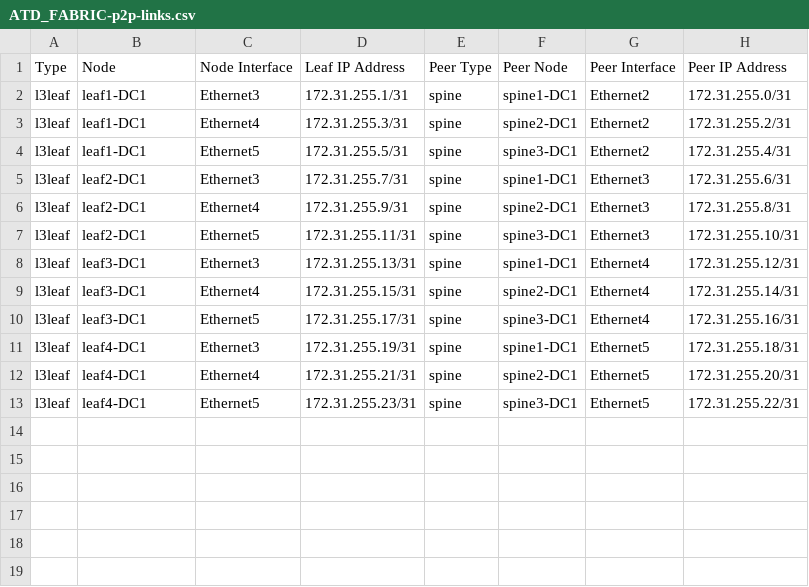
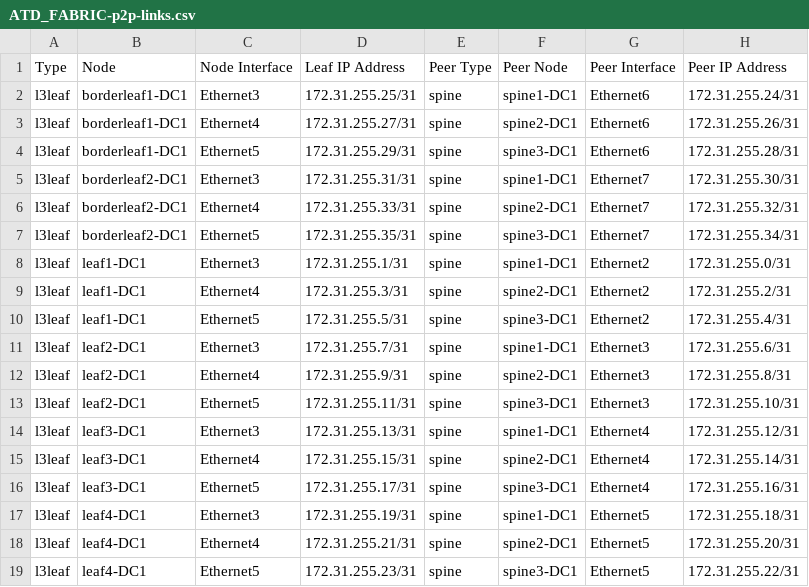
Before and after one commit to tonybourkesdnpros/AVD-Level5, a CSV file: atd-inventory/documentation/ATD_FABRIC/ATD_FABRIC-p2p-links.csv, drawn as a sheet; the diff names each change by its address in the sheet, - before the commit and + after, or states it on an @@ line.

```diff
--- a/atd-inventory/documentation/ATD_FABRIC/ATD_FABRIC-p2p-links.csv
+++ b/atd-inventory/documentation/ATD_FABRIC/ATD_FABRIC-p2p-links.csv
+row 2: l3leaf | borderleaf1-DC1 | Ethernet3 | 172.31.255.25/31 | spine | spine1-DC1 | Ethernet6 | 172.31.255.24/31
+row 3: l3leaf | borderleaf1-DC1 | Ethernet4 | 172.31.255.27/31 | spine | spine2-DC1 | Ethernet6 | 172.31.255.26/31
+row 4: l3leaf | borderleaf1-DC1 | Ethernet5 | 172.31.255.29/31 | spine | spine3-DC1 | Ethernet6 | 172.31.255.28/31
+row 5: l3leaf | borderleaf2-DC1 | Ethernet3 | 172.31.255.31/31 | spine | spine1-DC1 | Ethernet7 | 172.31.255.30/31
+row 6: l3leaf | borderleaf2-DC1 | Ethernet4 | 172.31.255.33/31 | spine | spine2-DC1 | Ethernet7 | 172.31.255.32/31
+row 7: l3leaf | borderleaf2-DC1 | Ethernet5 | 172.31.255.35/31 | spine | spine3-DC1 | Ethernet7 | 172.31.255.34/31
```
Also changed, not shown: atd-inventory/documentation/ATD_FABRIC/ATD_FABRIC-topology.csv, 32 other files.
